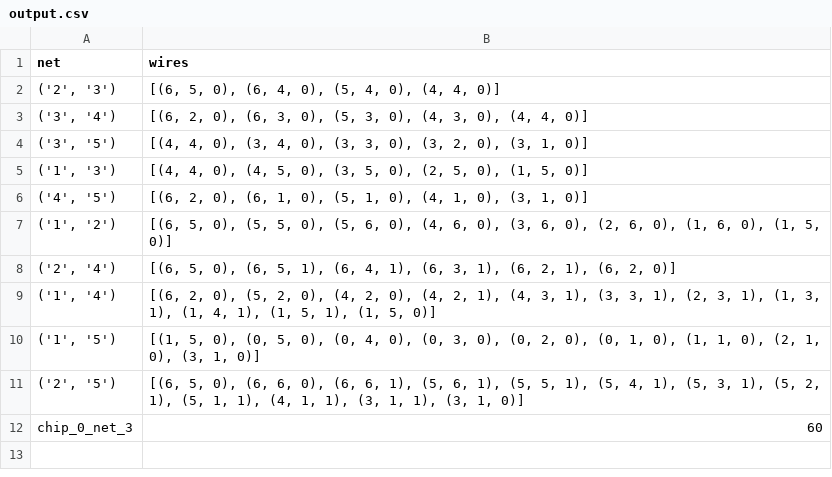
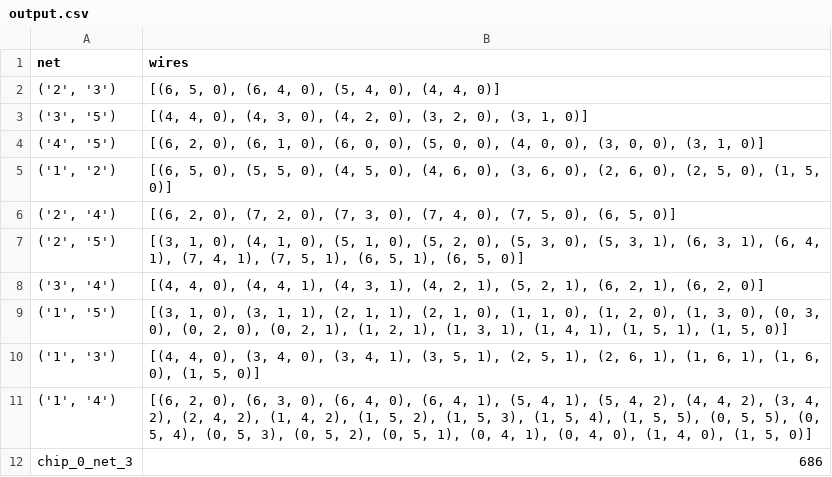
Before and after one commit to ODS120/chips_and_circuits, a CSV file: output.csv, drawn as a sheet.

```diff
--- a/output.csv
+++ b/output.csv
@@ -2,11 +2,11 @@ net,wires
 "('2', '3')","[(6, 5, 0), (6, 4, 0), (5, 4, 0), (4, 4, 0)]"
-"('3', '4')","[(6, 2, 0), (6, 3, 0), (5, 3, 0), (4, 3, 0), (4, 4, 0)]"
-"('3', '5')","[(4, 4, 0), (3, 4, 0), (3, 3, 0), (3, 2, 0), (3, 1, 0)]"
-"('1', '3')","[(4, 4, 0), (4, 5, 0), (3, 5, 0), (2, 5, 0), (1, 5, 0)]"
-"('4', '5')","[(6, 2, 0), (6, 1, 0), (5, 1, 0), (4, 1, 0), (3, 1, 0)]"
-"('1', '2')","[(6, 5, 0), (5, 5, 0), (5, 6, 0), (4, 6, 0), (3, 6, 0), (2, 6, 0), (1, 6, 0), (1, 5, 0)]"
-"('2', '4')","[(6, 5, 0), (6, 5, 1), (6, 4, 1), (6, 3, 1), (6, 2, 1), (6, 2, 0)]"
-"('1', '4')","[(6, 2, 0), (5, 2, 0), (4, 2, 0), (4, 2, 1), (4, 3, 1), (3, 3, 1), (2, 3, 1), (1, 3, 1), (1, 4, 1), (1, 5, 1), (1, 5, 0)]"
-"('1', '5')","[(1, 5, 0), (0, 5, 0), (0, 4, 0), (0, 3, 0), (0, 2, 0), (0, 1, 0), (1, 1, 0), (2, 1, 0), (3, 1, 0)]"
-"('2', '5')","[(6, 5, 0), (6, 6, 0), (6, 6, 1), (5, 6, 1), (5, 5, 1), (5, 4, 1), (5, 3, 1), (5, 2, 1), (5, 1, 1), (4, 1, 1), (3, 1, 1), (3, 1, 0)]"
-chip_0_net_3,60
+"('3', '5')","[(4, 4, 0), (4, 3, 0), (4, 2, 0), (3, 2, 0), (3, 1, 0)]"
+"('4', '5')","[(6, 2, 0), (6, 1, 0), (6, 0, 0), (5, 0, 0), (4, 0, 0), (3, 0, 0), (3, 1, 0)]"
+"('1', '2')","[(6, 5, 0), (5, 5, 0), (4, 5, 0), (4, 6, 0), (3, 6, 0), (2, 6, 0), (2, 5, 0), (1, 5, 0)]"
+"('2', '4')","[(6, 2, 0), (7, 2, 0), (7, 3, 0), (7, 4, 0), (7, 5, 0), (6, 5, 0)]"
+"('2', '5')","[(3, 1, 0), (4, 1, 0), (5, 1, 0), (5, 2, 0), (5, 3, 0), (5, 3, 1), (6, 3, 1), (6, 4, 1), (7, 4, 1), (7, 5, 1), (6, 5, 1), (6, 5, 0)]"
+"('3', '4')","[(4, 4, 0), (4, 4, 1), (4, 3, 1), (4, 2, 1), (5, 2, 1), (6, 2, 1), (6, 2, 0)]"
+"('1', '5')","[(3, 1, 0), (3, 1, 1), (2, 1, 1), (2, 1, 0), (1, 1, 0), (1, 2, 0), (1, 3, 0), (0, 3, 0), (0, 2, 0), (0, 2, 1), (1, 2, 1), (1, 3, 1), (1, 4, 1), (1, 5, 1), (1, 5, 0)]"
+"('1', '3')","[(4, 4, 0), (3, 4, 0), (3, 4, 1), (3, 5, 1), (2, 5, 1), (2, 6, 1), (1, 6, 1), (1, 6, 0), (1, 5, 0)]"
+"('1', '4')","[(6, 2, 0), (6, 3, 0), (6, 4, 0), (6, 4, 1), (5, 4, 1), (5, 4, 2), (4, 4, 2), (3, 4, 2), (2, 4, 2), (1, 4, 2), (1, 5, 2), (1, 5, 3), (1, 5, 4), (1, 5, 5), (0, 5, 5), (0, 5, 4), (0, 5, 3), (0, 5, 2), (0, 5, 1), (0, 4, 1), (0, 4, 0), (1, 4, 0), (1, 5, 0)]"
+chip_0_net_3,686
```
Also changed, not shown: 1 other file.
